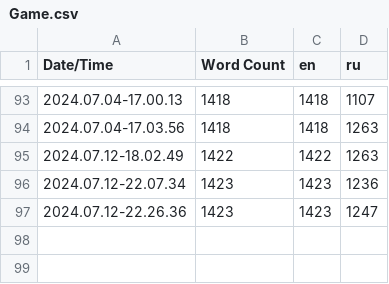
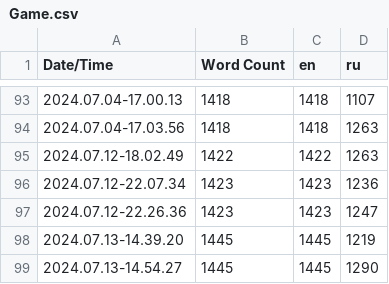
Before and after one commit to SoSi-Entertainment/DDay, a CSV file: Content/Localization/Game/Game.csv, drawn as a sheet; only a part is shown, gaps mark what is left out.

Commit message:
Fix levels and localizations

```diff
--- a/Content/Localization/Game/Game.csv
+++ b/Content/Localization/Game/Game.csv
@@ -97 +97,3 @@ Date/Time,Word Count,en,ru
 2024.07.12-22.26.36,1423,1423,1247
+2024.07.13-14.39.20,1445,1445,1219
+2024.07.13-14.54.27,1445,1445,1290
```
Also changed, not shown: 11 other files.
